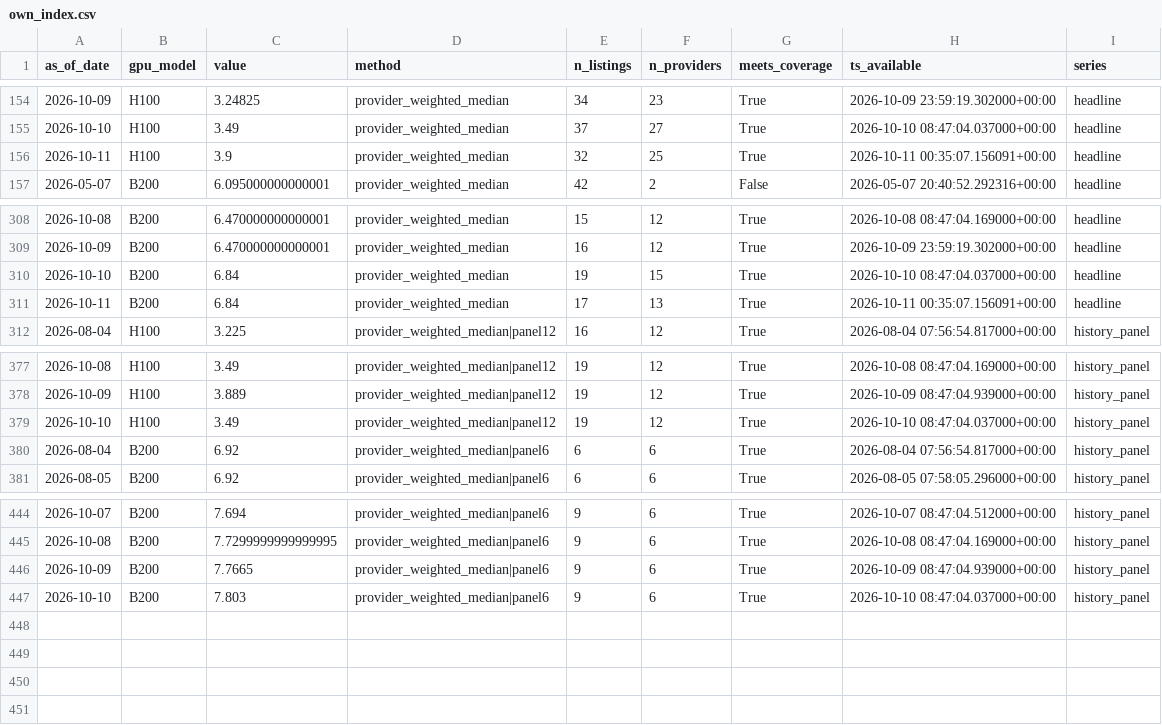
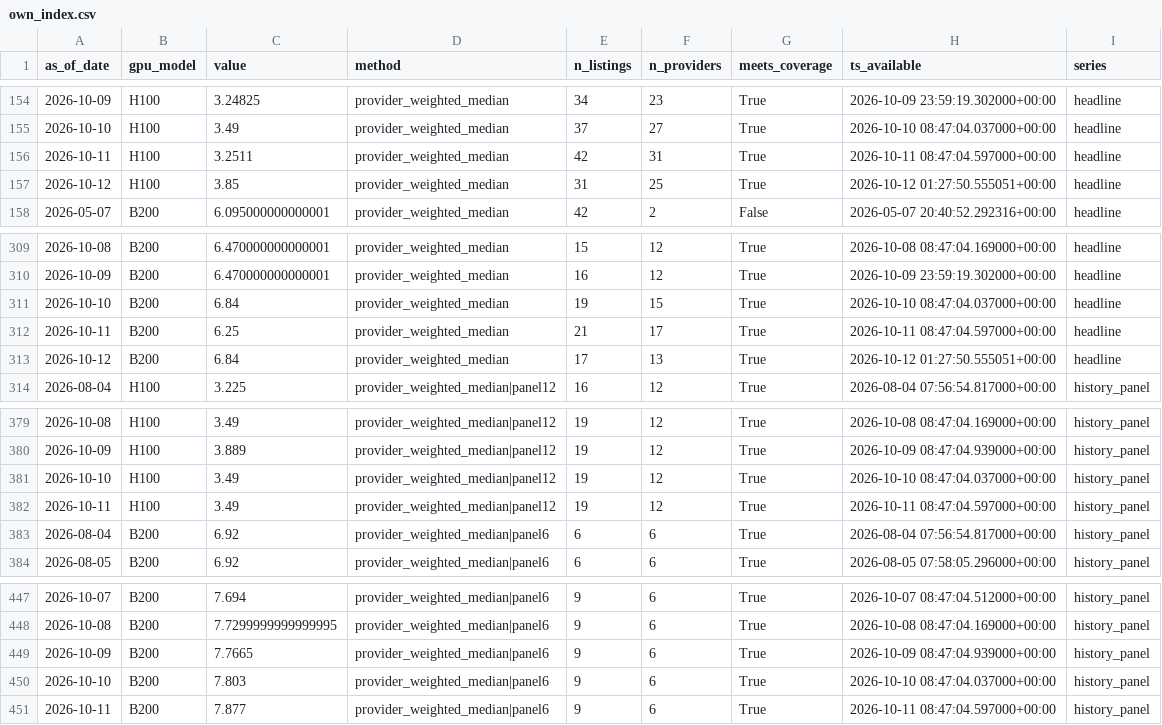
Before and after one commit to jwilliamross/compute-curve, a CSV file: reports/own_index.csv, drawn as a sheet; only a part is shown, gaps mark what is left out.

```diff
--- a/reports/own_index.csv
+++ b/reports/own_index.csv
@@ -155,3 +155,4 @@ as_of_date,gpu_model,value,method,n_listings,n_providers,meets_coverage,ts_avail
 2026-10-10,H100,3.49,provider_weighted_median,37,27,True,2026-10-10 08:47:04.037000+00:00,headline
-2026-10-11,H100,3.9,provider_weighted_median,32,25,True,2026-10-11 00:35:07.156091+00:00,headline
+2026-10-11,H100,3.2511,provider_weighted_median,42,31,True,2026-10-11 08:47:04.597000+00:00,headline
+2026-10-12,H100,3.85,provider_weighted_median,31,25,True,2026-10-12 01:27:50.555051+00:00,headline
 2026-05-07,B200,6.095000000000001,provider_weighted_median,42,2,False,2026-05-07 20:40:52.292316+00:00,headline
@@ -310,3 +311,4 @@ as_of_date,gpu_model,value,method,n_listings,n_providers,meets_coverage,ts_avail
 2026-10-10,B200,6.84,provider_weighted_median,19,15,True,2026-10-10 08:47:04.037000+00:00,headline
-2026-10-11,B200,6.84,provider_weighted_median,17,13,True,2026-10-11 00:35:07.156091+00:00,headline
+2026-10-11,B200,6.25,provider_weighted_median,21,17,True,2026-10-11 08:47:04.597000+00:00,headline
+2026-10-12,B200,6.84,provider_weighted_median,17,13,True,2026-10-12 01:27:50.555051+00:00,headline
 2026-08-04,H100,3.225,provider_weighted_median|panel12,16,12,True,2026-08-04 07:56:54.817000+00:00,history_panel
@@ -379,2 +381,3 @@ as_of_date,gpu_model,value,method,n_listings,n_providers,meets_coverage,ts_avail
 2026-10-10,H100,3.49,provider_weighted_median|panel12,19,12,True,2026-10-10 08:47:04.037000+00:00,history_panel
+2026-10-11,H100,3.49,provider_weighted_median|panel12,19,12,True,2026-10-11 08:47:04.597000+00:00,history_panel
 2026-08-04,B200,6.92,provider_weighted_median|panel6,6,6,True,2026-08-04 07:56:54.817000+00:00,history_panel
@@ -447 +450,2 @@ as_of_date,gpu_model,value,method,n_listings,n_providers,meets_coverage,ts_avail
 2026-10-10,B200,7.803,provider_weighted_median|panel6,9,6,True,2026-10-10 08:47:04.037000+00:00,history_panel
+2026-10-11,B200,7.877,provider_weighted_median|panel6,9,6,True,2026-10-11 08:47:04.597000+00:00,history_panel
```
Also changed, not shown: reports/claim4/predictions.csv, reports/claim4/signals.csv, 12 other files.
